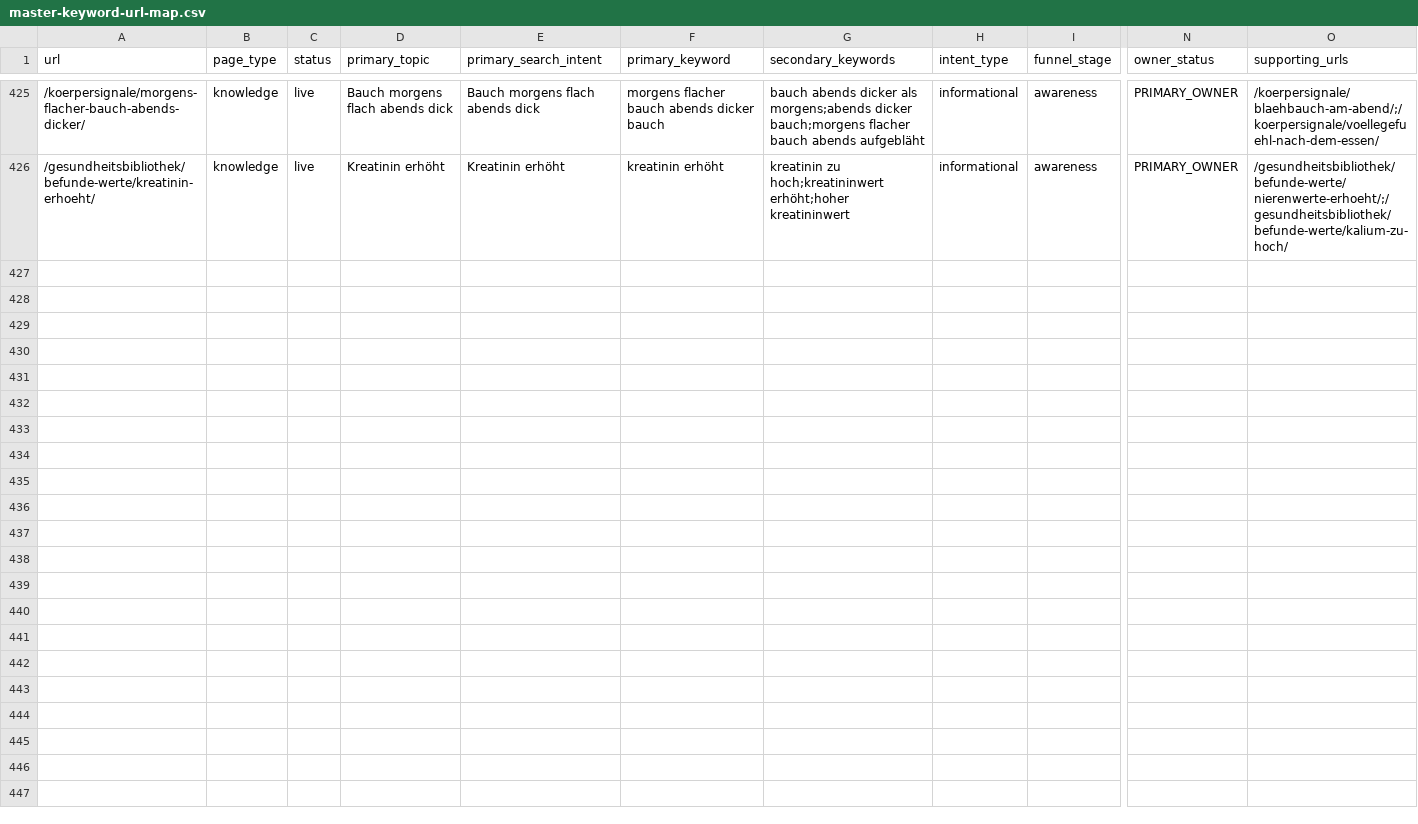
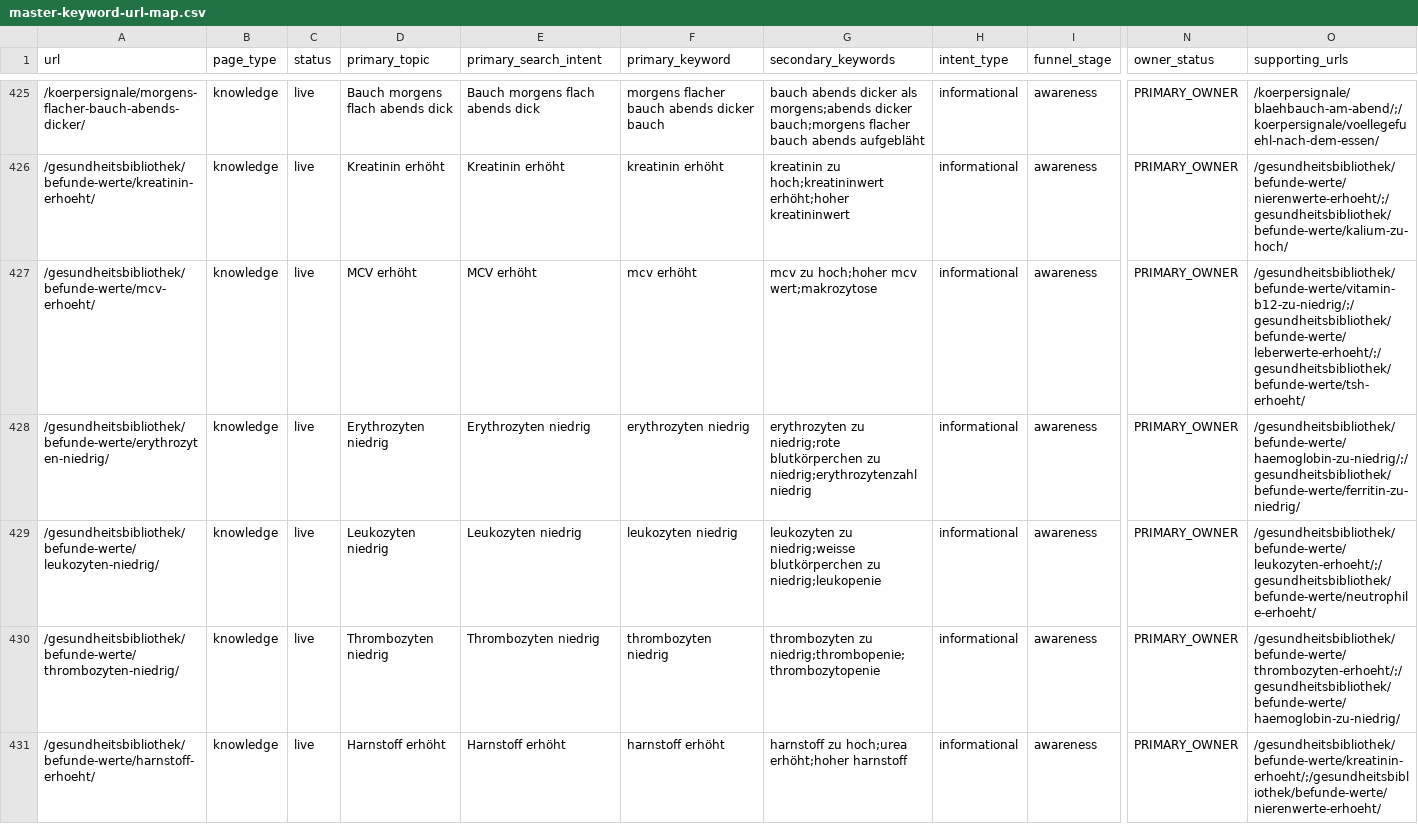
Before and after one commit to Thehwang88/tcm-ch, a CSV file: seo/master-keyword-url-map.csv, drawn as a sheet; only a part is shown, gaps mark what is left out; rows hold the shown columns only; the diff covers the shown part only; the diff names each change by its address in the sheet, - before the commit and + after, or states it on an @@ line.

```diff
--- a/seo/master-keyword-url-map.csv
+++ b/seo/master-keyword-url-map.csv
+row 427: /gesundheitsbibliothek/befunde-werte/mcv-erhoeht/ | knowledge | live | MCV erhöht | MCV erhöht | mcv erhöht | mcv zu hoch;hoher mcv wert;makrozytose | informational | awareness | PRIMARY_OWNER | /gesundheitsbibliothek/befunde-werte/vitamin-b12-zu-niedrig/;/gesundheitsbibliothek/befunde-werte/leberwerte-erhoeht/;/gesundheitsbibliothek/befunde-werte/tsh-erhoeht/
+row 428: /gesundheitsbibliothek/befunde-werte/erythrozyten-niedrig/ | knowledge | live | Erythrozyten niedrig | Erythrozyten niedrig | erythrozyten niedrig | erythrozyten zu niedrig;rote blutkörperchen zu niedrig;erythrozytenzahl niedrig | informational | awareness | PRIMARY_OWNER | /gesundheitsbibliothek/befunde-werte/haemoglobin-zu-niedrig/;/gesundheitsbibliothek/befunde-werte/ferritin-zu-niedrig/
+row 429: /gesundheitsbibliothek/befunde-werte/leukozyten-niedrig/ | knowledge | live | Leukozyten niedrig | Leukozyten niedrig | leukozyten niedrig | leukozyten zu niedrig;weisse blutkörperchen zu niedrig;leukopenie | informational | awareness | PRIMARY_OWNER | /gesundheitsbibliothek/befunde-werte/leukozyten-erhoeht/;/gesundheitsbibliothek/befunde-werte/neutrophile-erhoeht/
+row 430: /gesundheitsbibliothek/befunde-werte/thrombozyten-niedrig/ | knowledge | live | Thrombozyten niedrig | Thrombozyten niedrig | thrombozyten niedrig | thrombozyten zu niedrig;thrombopenie;thrombozytopenie | informational | awareness | PRIMARY_OWNER | /gesundheitsbibliothek/befunde-werte/thrombozyten-erhoeht/;/gesundheitsbibliothek/befunde-werte/haemoglobin-zu-niedrig/
+row 431: /gesundheitsbibliothek/befunde-werte/harnstoff-erhoeht/ | knowledge | live | Harnstoff erhöht | Harnstoff erhöht | harnstoff erhöht | harnstoff zu hoch;urea erhöht;hoher harnstoff | informational | awareness | PRIMARY_OWNER | /gesundheitsbibliothek/befunde-werte/kreatinin-erhoeht/;/gesundheitsbibliothek/befunde-werte/nierenwerte-erhoeht/
```
Also changed, not shown: 5 added rows elsewhere in this file, 5 other files.
